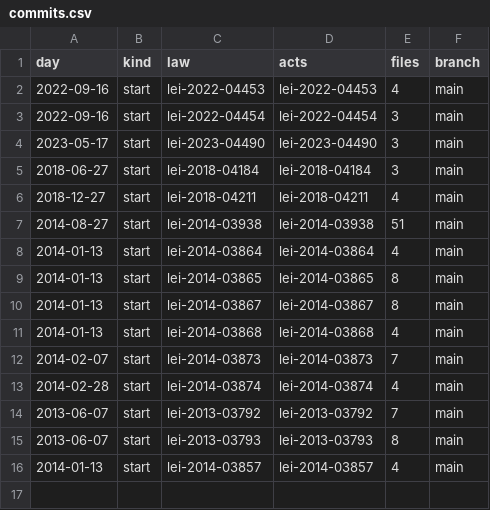
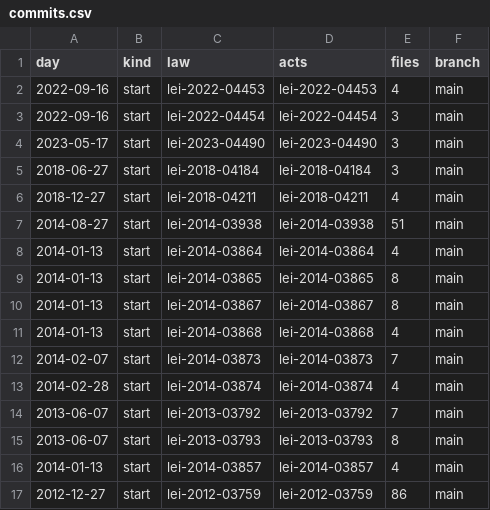
Before and after one commit to lexifina/brazil-coronel-fabriciano-city-law, a CSV file: data/commits.csv, drawn as a sheet; the diff names each change by its address in the sheet, - before the commit and + after, or states it on an @@ line.

Commit message:
Documentation, tables, tools and REPRODUCE.md
Appended 1 commits to 990ee0734230; corpus sha256 14361041ed58b22b02148433ebe284ebfba0ebd4d2d6aa46761c5c608a793f46, data retrieved 2026-11-06.

```diff
--- a/data/commits.csv
+++ b/data/commits.csv
+row 17: 2012-12-27 | start | lei-2012-03759 | lei-2012-03759 | 86 | main
```
Also changed, not shown: data/laws.csv, 5 other files.
